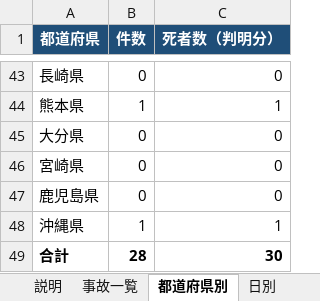
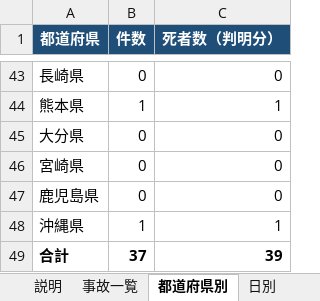
Before and after one commit to shilingmu583-afk/-, an Excel workbook: 全国交通事故データ.xlsx, sheet 都道府県別, drawn as a sheet; only a part is shown, gaps mark what is left out; values as stored, in another font and other column widths than the file's, no borders; the diff covers the shown part only; the diff names each change by its address in the sheet, - before the commit and + after, or states it on an @@ line.

```diff
--- a/全国交通事故データ.xlsx (sheet 都道府県別)
+++ b/全国交通事故データ.xlsx (sheet 都道府県別)
-B49 (件数): 28
+B49 (件数): 37
-C49 (死者数（判明分）): 30
+C49 (死者数（判明分）): 39
```
Also changed, not shown: 18 edited cells elsewhere in this sheet, sheet 事故一覧, sheet 参考（道路交通事故以外）, sheet 日別, sheet 説明, formulas that keep their value, 4 other files.
